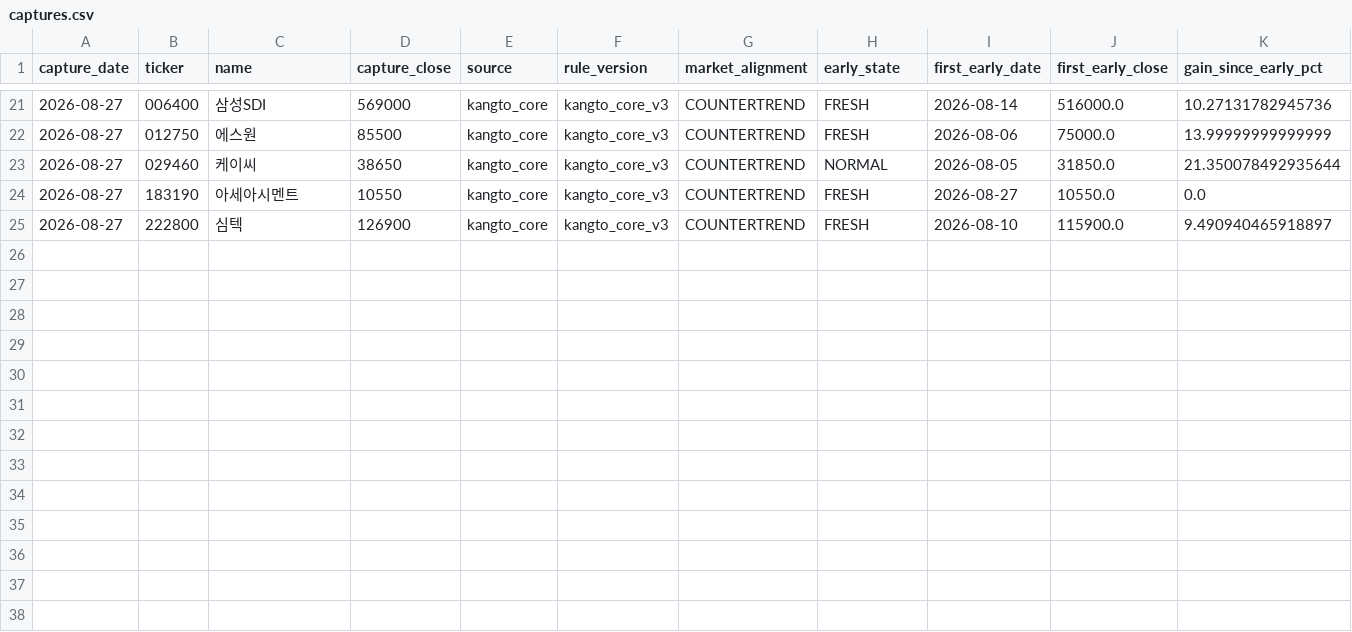
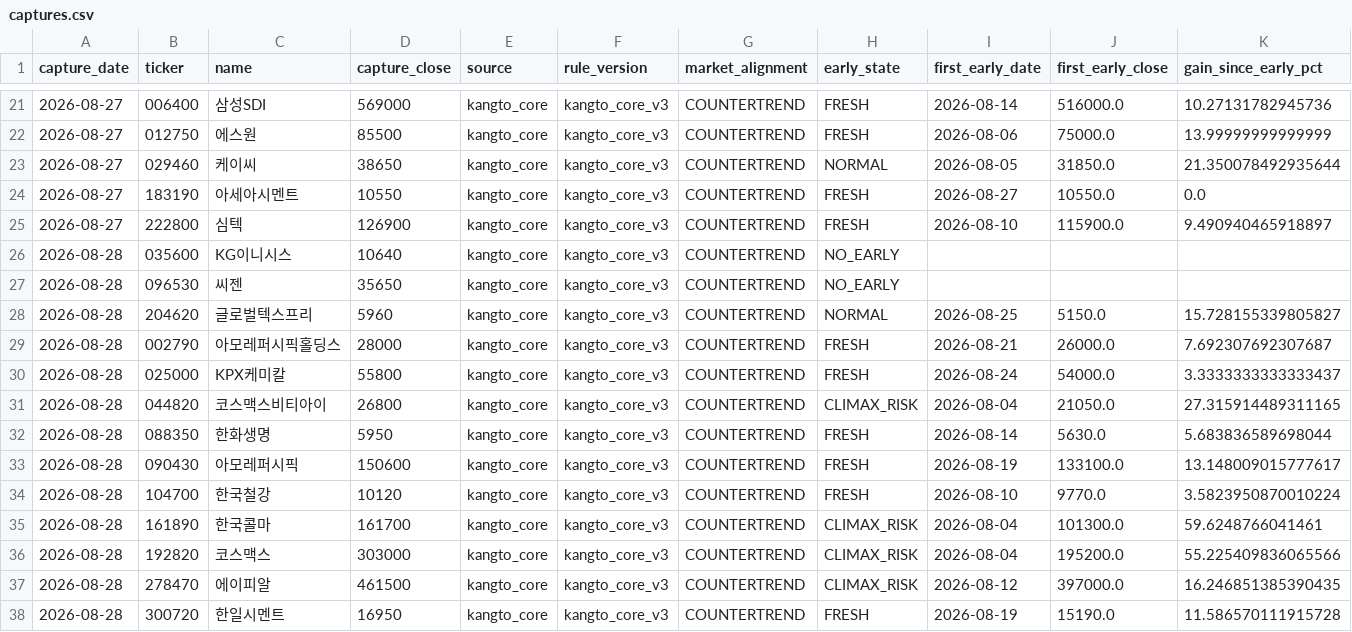
Before and after one commit to UDONGSALI/korea-stock-scanner, a CSV file: data/captures.csv, drawn as a sheet; only a part is shown, gaps mark what is left out; rows hold the shown columns only; the diff names each change by its address in the sheet, - before the commit and + after, or states it on an @@ line.

```diff
--- a/data/captures.csv
+++ b/data/captures.csv
+row 26: 2026-08-28 | 035600 | KG이니시스 | 10640 | kangto_core | kangto_core_v3 | COUNTERTREND | NO_EARLY
+row 27: 2026-08-28 | 096530 | 씨젠 | 35650 | kangto_core | kangto_core_v3 | COUNTERTREND | NO_EARLY
+row 28: 2026-08-28 | 204620 | 글로벌텍스프리 | 5960 | kangto_core | kangto_core_v3 | COUNTERTREND | NORMAL | 2026-08-25 | 5150.0 | 15.728155339805827
+row 29: 2026-08-28 | 002790 | 아모레퍼시픽홀딩스 | 28000 | kangto_core | kangto_core_v3 | COUNTERTREND | FRESH | 2026-08-21 | 26000.0 | 7.692307692307687
+row 30: 2026-08-28 | 025000 | KPX케미칼 | 55800 | kangto_core | kangto_core_v3 | COUNTERTREND | FRESH | 2026-08-24 | 54000.0 | 3.3333333333333437
+row 31: 2026-08-28 | 044820 | 코스맥스비티아이 | 26800 | kangto_core | kangto_core_v3 | COUNTERTREND | CLIMAX_RISK | 2026-08-04 | 21050.0 | 27.315914489311165
+row 32: 2026-08-28 | 088350 | 한화생명 | 5950 | kangto_core | kangto_core_v3 | COUNTERTREND | FRESH | 2026-08-14 | 5630.0 | 5.683836589698044
+row 33: 2026-08-28 | 090430 | 아모레퍼시픽 | 150600 | kangto_core | kangto_core_v3 | COUNTERTREND | FRESH | 2026-08-19 | 133100.0 | 13.148009015777617
+row 34: 2026-08-28 | 104700 | 한국철강 | 10120 | kangto_core | kangto_core_v3 | COUNTERTREND | FRESH | 2026-08-10 | 9770.0 | 3.5823950870010224
+row 35: 2026-08-28 | 161890 | 한국콜마 | 161700 | kangto_core | kangto_core_v3 | COUNTERTREND | CLIMAX_RISK | 2026-08-04 | 101300.0 | 59.6248766041461
+row 36: 2026-08-28 | 192820 | 코스맥스 | 303000 | kangto_core | kangto_core_v3 | COUNTERTREND | CLIMAX_RISK | 2026-08-04 | 195200.0 | 55.225409836065566
+row 37: 2026-08-28 | 278470 | 에이피알 | 461500 | kangto_core | kangto_core_v3 | COUNTERTREND | CLIMAX_RISK | 2026-08-12 | 397000.0 | 16.246851385390435
+row 38: 2026-08-28 | 300720 | 한일시멘트 | 16950 | kangto_core | kangto_core_v3 | COUNTERTREND | FRESH | 2026-08-19 | 15190.0 | 11.586570111915728
```
Also changed, not shown: data/early_registry.csv, data/early_tracking.csv, 4 other files.
